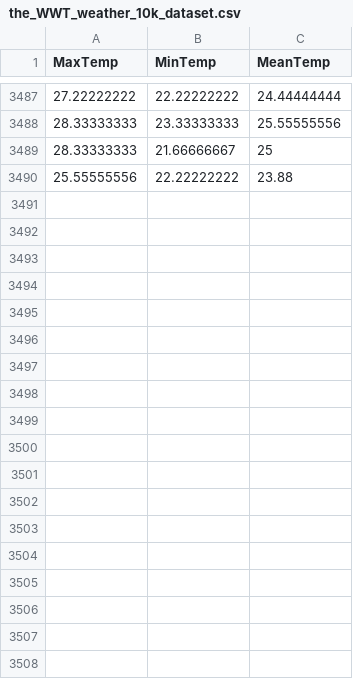
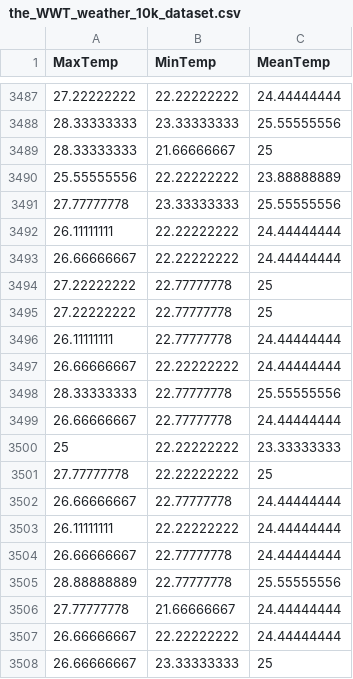
Before and after one commit to KAEVO/GolangMachineLearning, a CSV file: datasets/the_WWT_weather_10k_dataset.csv, drawn as a sheet; only a part is shown, gaps mark what is left out; the diff covers the shown part only.

```diff
--- a/datasets/the_WWT_weather_10k_dataset.csv
+++ b/datasets/the_WWT_weather_10k_dataset.csv
@@ -3489,2 +3489,20 @@ MaxTemp,MinTemp,MeanTemp
 28.33333333,21.66666667,25
-25.55555556,22.22222222,23.88
+25.55555556,22.22222222,23.88888889
+27.77777778,23.33333333,25.55555556
+26.11111111,22.22222222,24.44444444
+26.66666667,22.22222222,24.44444444
+27.22222222,22.77777778,25
+27.22222222,22.77777778,25
+26.11111111,22.77777778,24.44444444
+26.66666667,22.22222222,24.44444444
+28.33333333,22.77777778,25.55555556
+26.66666667,22.77777778,24.44444444
+25,22.22222222,23.33333333
+27.77777778,22.22222222,25
+26.66666667,22.77777778,24.44444444
+26.11111111,22.22222222,24.44444444
+26.66666667,22.77777778,24.44444444
+28.88888889,22.77777778,25.55555556
+27.77777778,21.66666667,24.44444444
+26.66666667,22.22222222,24.44444444
+26.66666667,23.33333333,25
```
Also changed, not shown: 24 added rows elsewhere in this file.
